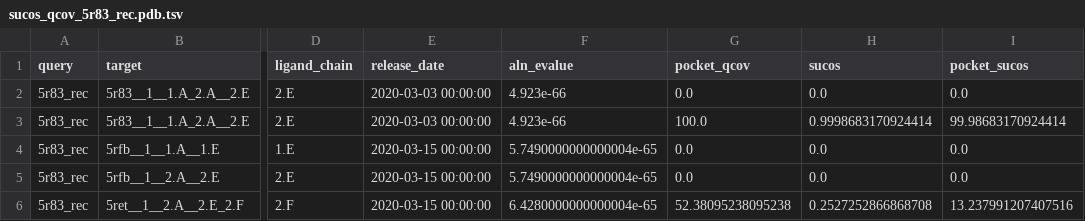
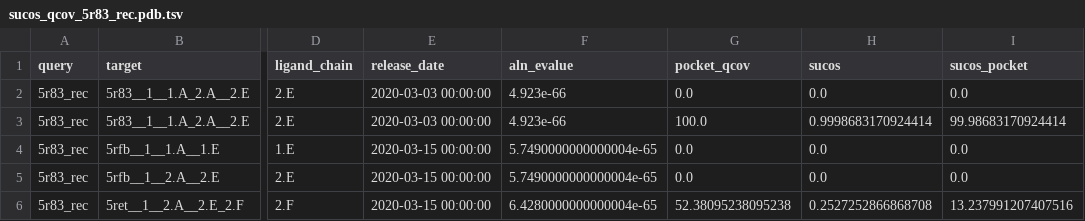
Before and after one commit to OmeirK/pocket_sucos_code, a TSV file: sample_out/sucos_qcov_5r83_rec.pdb.tsv, drawn as a sheet; only a part is shown, gaps mark what is left out; the diff names each change by its address in the sheet, - before the commit and + after, or states it on an @@ line.

```diff
--- a/sample_out/sucos_qcov_5r83_rec.pdb.tsv
+++ b/sample_out/sucos_qcov_5r83_rec.pdb.tsv
-I1: pocket_sucos
+I1: sucos_pocket
```
Also changed, not shown: 1 other file.
